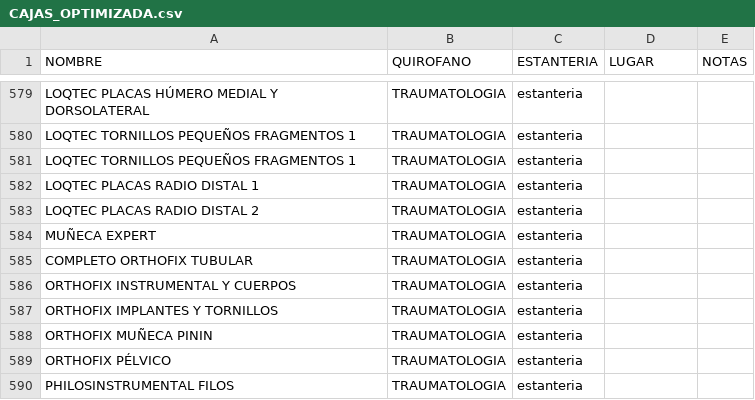
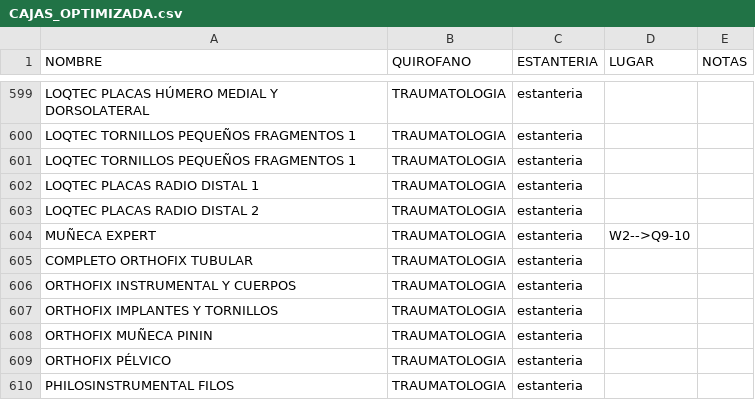
Before and after one commit to TCAE-DUE/esterilizacion, a CSV file: CAJAS_OPTIMIZADA.csv, drawn as a sheet; only a part is shown, gaps mark what is left out; the diff covers the shown part only.

```diff
--- a/CAJAS_OPTIMIZADA.csv
+++ b/CAJAS_OPTIMIZADA.csv
@@ -583,3 +603,3 @@ LOQTEC PLACAS RADIO DISTAL 1,TRAUMATOLOGIA, estanteria ,,
 LOQTEC  PLACAS RADIO DISTAL 2,TRAUMATOLOGIA, estanteria ,,
-MUÑECA EXPERT,TRAUMATOLOGIA, estanteria ,,
+MUÑECA EXPERT,TRAUMATOLOGIA, estanteria ,W2-->Q9-10,
 COMPLETO ORTHOFIX TUBULAR,TRAUMATOLOGIA, estanteria ,,
```
Also changed, not shown: 22 added rows and 27 edited cells elsewhere in this file.
